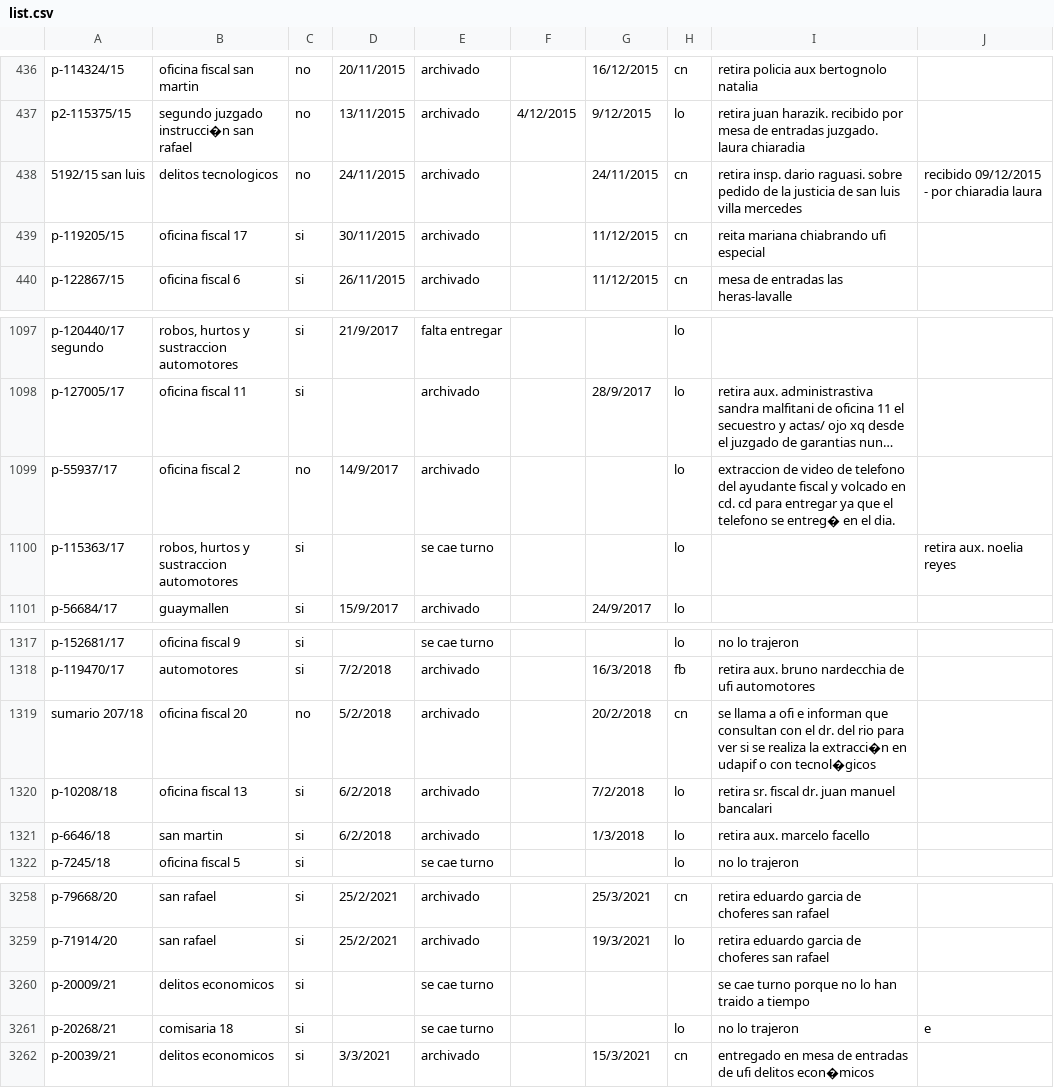
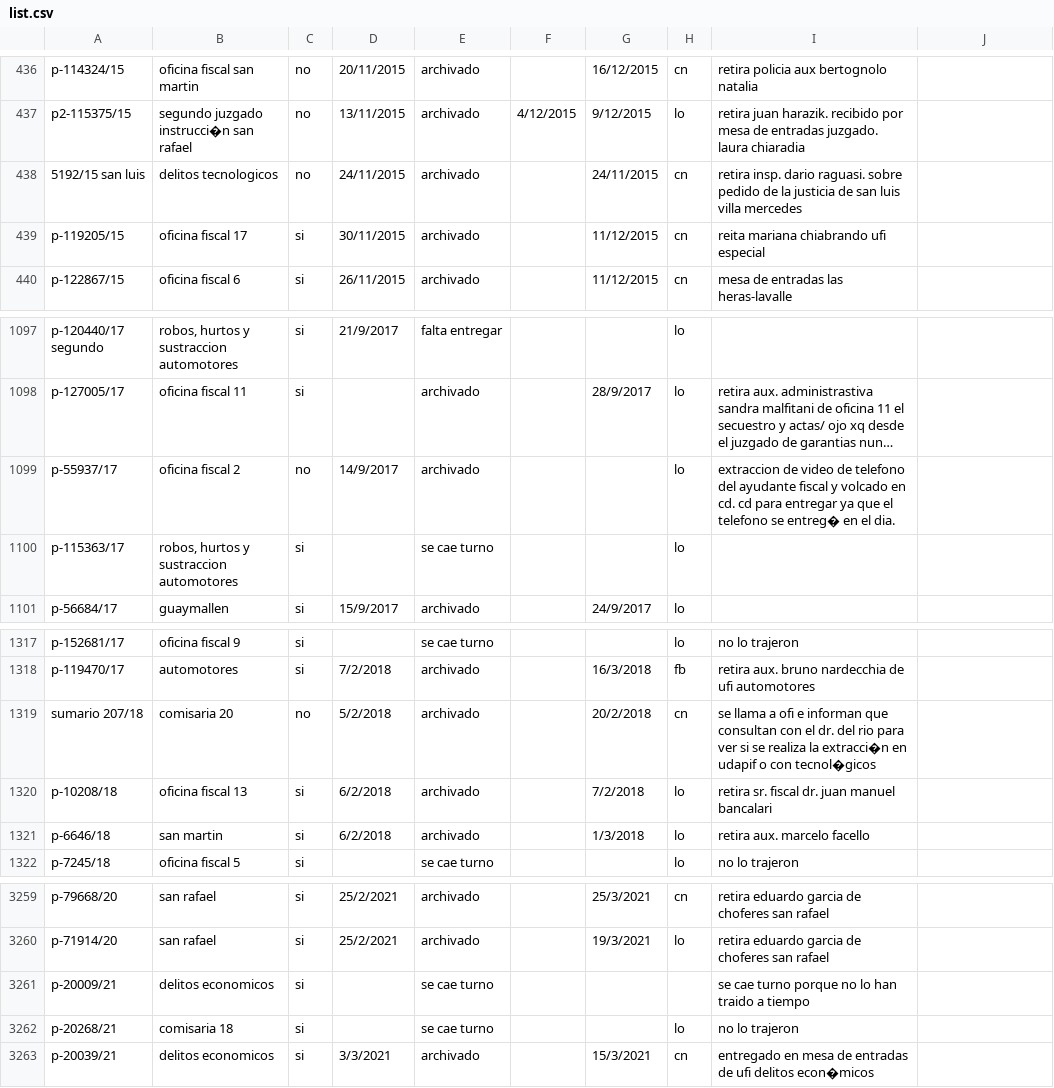
Before and after one commit to JuanVin/react-node-app, a CSV file: backend/list.csv, drawn as a sheet; only a part is shown, gaps mark what is left out; long unchanged cells end in …; the diff covers the shown part only.

```diff
--- a/backend/list.csv
+++ b/backend/list.csv
@@ -438 +438 @@ p2-115375/15,segundo juzgado instrucci�n san rafael,no,13/11/2015,archivado,4/
-5192/15 san luis,delitos tecnologicos,no,24/11/2015,archivado,,24/11/2015,cn,retira insp. dario raguasi. sobre pedido de la justicia de san luis villa mercedes,recibido 09/12/2015 - por chiaradia laura
+5192/15 san luis,delitos tecnologicos,no,24/11/2015,archivado,,24/11/2015,cn,retira insp. dario raguasi. sobre pedido de la justicia de san luis villa mercedes
@@ -1100 +1100 @@ p-55937/17,oficina fiscal 2,no,14/9/2017,archivado,,,lo,extraccion de video de t
-p-115363/17,"robos, hurtos y sustraccion automotores",si,,se cae turno,,,lo,,retira aux. noelia reyes
+p-115363/17,"robos, hurtos y sustraccion automotores",si,,se cae turno,,,lo,
@@ -1319 +1319 @@ p-119470/17,automotores,si,7/2/2018,archivado,,16/3/2018,fb,retira aux. bruno na
-sumario 207/18,oficina fiscal 20,no,5/2/2018,archivado,,20/2/2018,cn,se llama a ofi e informan que consultan con el dr. del rio para ver si se realiza la extracci�n en udapif o con tecnol�gicos,
+sumario 207/18,comisaria 20,no,5/2/2018,archivado,,20/2/2018,cn,se llama a ofi e informan que consultan con el dr. del rio para ver si se realiza la extracci�n en udapif o con tecnol�gicos
@@ -3261 +3262 @@ p-20009/21,delitos economicos,si,,se cae turno,,,,se cae turno porque no lo han
-p-20268/21,comisaria 18,si,,se cae turno,,,lo,no lo trajeron,e
+p-20268/21,comisaria 18,si,,se cae turno,,,lo,no lo trajeron
```
Also changed, not shown: 28 added rows, 1 removed row and 7 edited cells elsewhere in this file, backend/csv/list.csv, backend/src/migration/list.csv, 8 other files.
